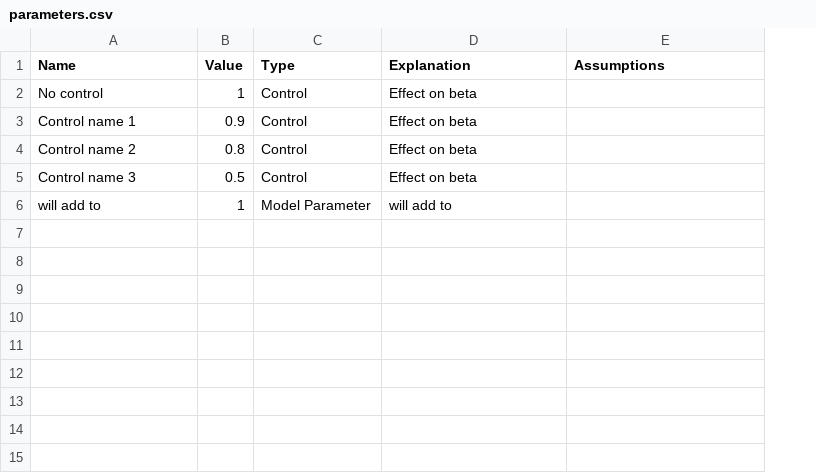
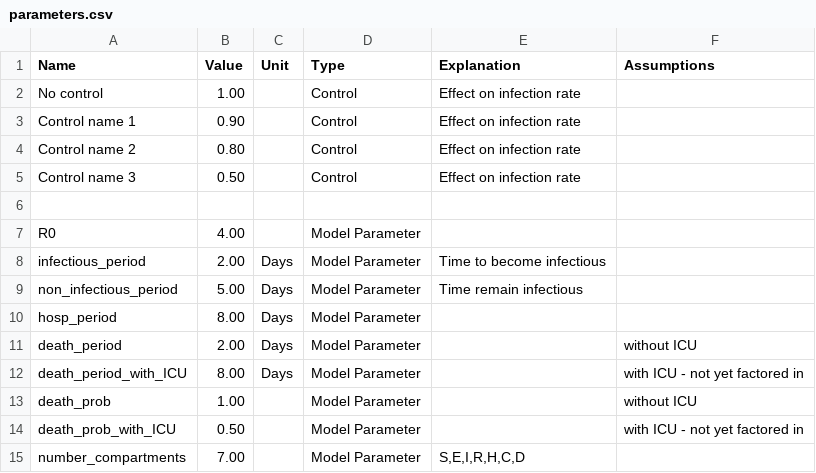
Before and after one commit to AIforGoodSimulator/compartmental-model, a CSV file: parameters.csv, drawn as a sheet; addresses are those after the commit; the diff names each change by its address in the sheet, - before the commit and + after, or states it on an @@ line.

Commit message:
parameters csv up and running

```diff
--- a/parameters.csv
+++ b/parameters.csv
+column C (Unit), empty
-B2 (Value): 1
+B2 (Value): 1.00
-E2:E5 (Explanation): Effect on beta
+E2:E5 (Explanation): Effect on infection rate
-B3 (Value): 0.9
+B3 (Value): 0.90
-B4 (Value): 0.8
+B4 (Value): 0.80
-B5 (Value): 0.5
+B5 (Value): 0.50
-row 6: will add to | 1 | Model Parameter | will add to
+row 6: (empty)
+row 7: R0 | 4.00 |  | Model Parameter
+row 8: infectious_period | 2.00 | Days | Model Parameter | Time to become infectious
+row 9: non_infectious_period | 5.00 | Days | Model Parameter | Time remain infectious
+row 10: hosp_period | 8.00 | Days | Model Parameter
+row 11: death_period | 2.00 | Days | Model Parameter |  | without ICU
+row 12: death_period_with_ICU | 8.00 | Days | Model Parameter |  | with ICU - not yet factored in
+row 13: death_prob | 1.00 |  | Model Parameter |  | without ICU
+row 14: death_prob_with_ICU | 0.50 |  | Model Parameter |  | with ICU - not yet factored in
+row 15: number_compartments | 7.00 |  | Model Parameter | S,E,I,R,H,C,D
```
Also changed, not shown: 3 other files.
